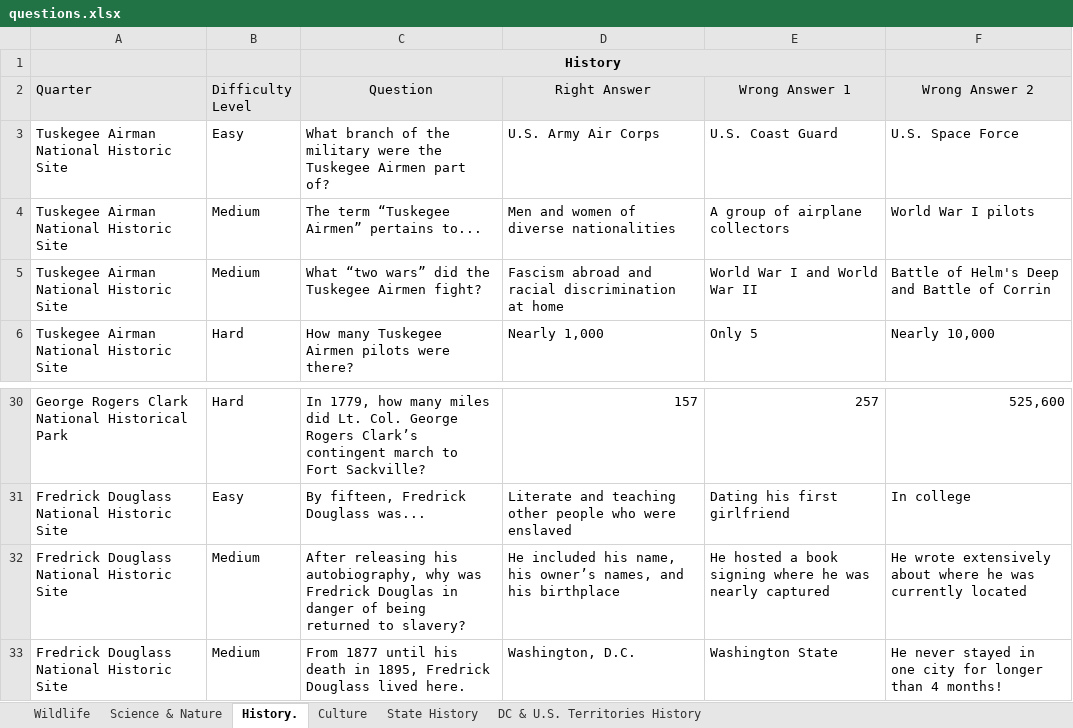
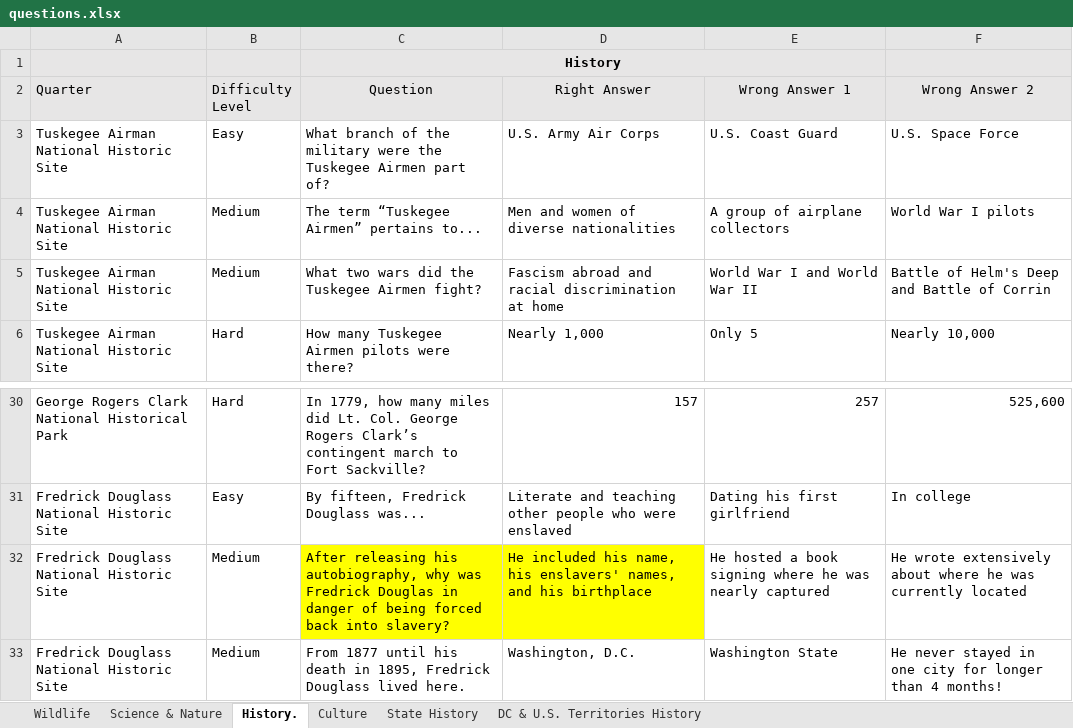
Before and after one commit to sFrady20/coined, an Excel workbook: public/questions.xlsx, sheet History., drawn as a sheet; only a part is shown, gaps mark what is left out; values as stored, in another font and other column widths than the file's, no borders; the diff names each change by its address in the sheet, - before the commit and + after, or states it on an @@ line.

```diff
--- a/public/questions.xlsx (sheet History.)
+++ b/public/questions.xlsx (sheet History.)
-C5 (Question): What “two wars” did the Tuskegee Airmen fight?
+C5 (Question): What two wars did the Tuskegee Airmen fight?
-C32 (Question): …of being returned to slavery?
+C32 (Question): …of being forced back into slavery?
-C32:D32 fill: none
+C32:D32 fill: #FFFF00
-D32 (Right Answer): …name, his owner’s names, and…
+D32 (Right Answer): …name, his enslavers' names, and…
```
Also changed, not shown: 15 other files.
